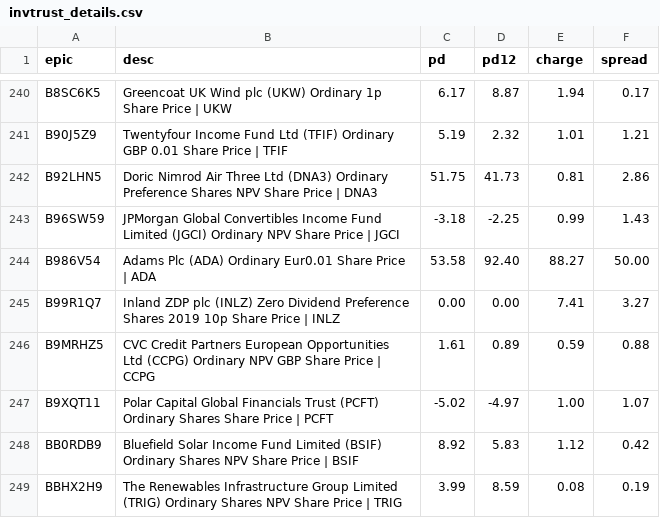
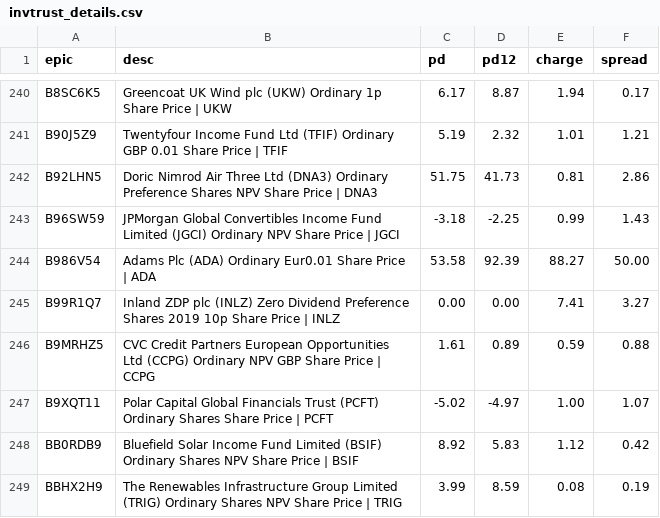
Before and after one commit to KqSMea8/picker, a CSV file: invtrust_details.csv, drawn as a sheet; only a part is shown, gaps mark what is left out.

```diff
--- a/invtrust_details.csv
+++ b/invtrust_details.csv
@@ -243,3 +243,3 @@ B92LHN5,Doric Nimrod Air Three Ltd (DNA3) Ordinary Preference Shares NPV Share P
 B96SW59,JPMorgan Global Convertibles Income Fund Limited (JGCI) Ordinary NPV Share Price | JGCI,-3.18,-2.25,0.99,1.43
-B986V54,Adams Plc (ADA) Ordinary Eur0.01 Share Price | ADA,53.58,92.40,88.27,50.00
+B986V54,Adams Plc (ADA) Ordinary Eur0.01 Share Price | ADA,53.58,92.39,88.27,50.00
 B99R1Q7,Inland ZDP plc (INLZ) Zero Dividend Preference Shares 2019 10p Share Price | INLZ,0.00,0.00,7.41,3.27
```
Also changed, not shown: unfashionable_sectors.csv, 1 other file.
